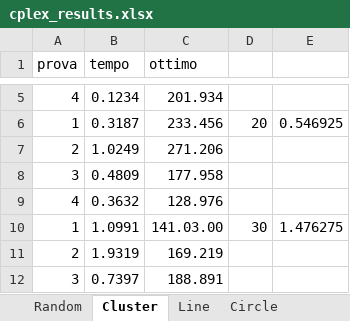
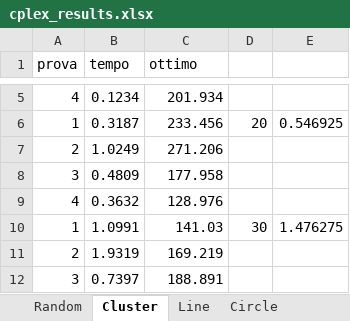
Before and after one commit to trueGek/memoc, an Excel workbook: progetto/Risultati/cplex_results.xlsx, sheet Cluster, drawn as a sheet; only a part is shown, gaps mark what is left out; values as stored, in another font and other column widths than the file's, no borders; the diff names each change by its address in the sheet, - before the commit and + after, or states it on an @@ line.

```diff
--- a/progetto/Risultati/cplex_results.xlsx (sheet Cluster)
+++ b/progetto/Risultati/cplex_results.xlsx (sheet Cluster)
-C10 (ottimo): 141.03.00
+C10 (ottimo): 141.03
```
Also changed, not shown: charts or pictures, 7 other files.
